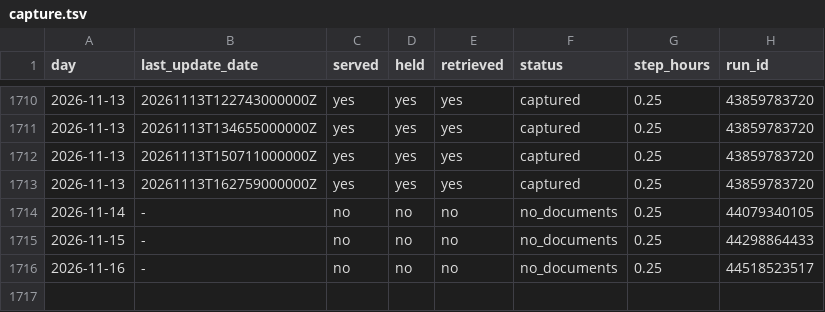
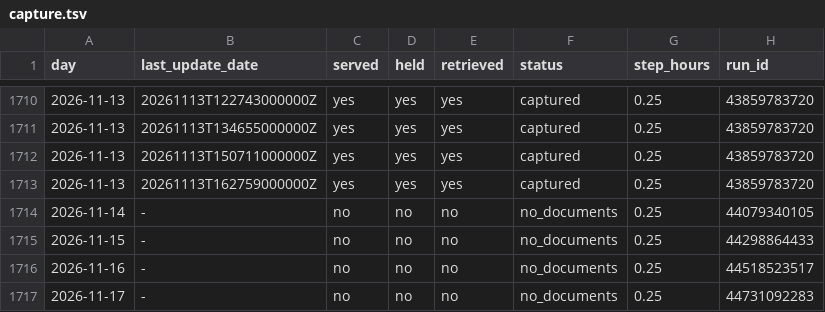
Before and after one commit to SuperconducTED/superconducted-noise-engine, a TSV file: health/capture.tsv, drawn as a sheet; only a part is shown, gaps mark what is left out.

```diff
--- a/health/capture.tsv
+++ b/health/capture.tsv
@@ -1716 +1716,2 @@ day	last_update_date	served	held	retrieved	status	step_hours	run_id
 2026-11-16	-	no	no	no	no_documents	0.25	44518523517
+2026-11-17	-	no	no	no	no_documents	0.25	44731092283
```
